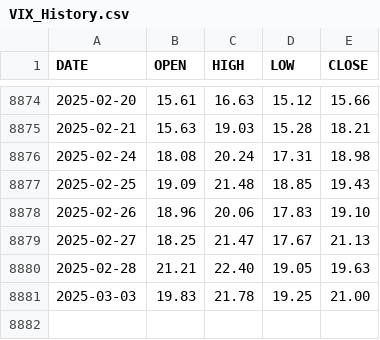
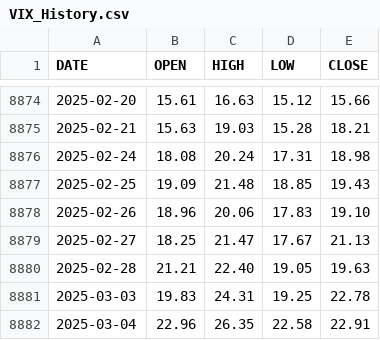
Before and after one commit to aiskakov28/vit_price_index, a CSV file: VIX_History.csv, drawn as a sheet; only a part is shown, gaps mark what is left out.

```diff
--- a/VIX_History.csv
+++ b/VIX_History.csv
@@ -8880,2 +8880,3 @@ DATE,OPEN,HIGH,LOW,CLOSE
 2025-02-28,21.21,22.40,19.05,19.63
-2025-03-03,19.83,21.78,19.25,21.00
+2025-03-03,19.83,24.31,19.25,22.78
+2025-03-04,22.96,26.35,22.58,22.91
```
